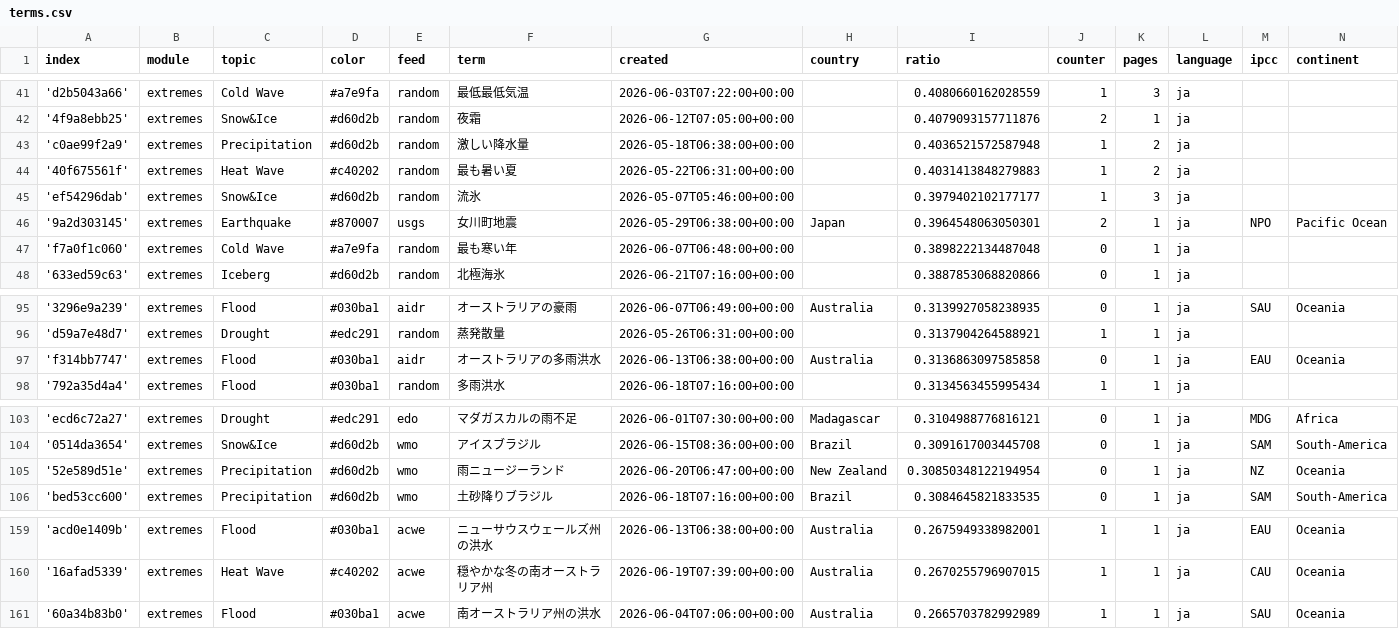
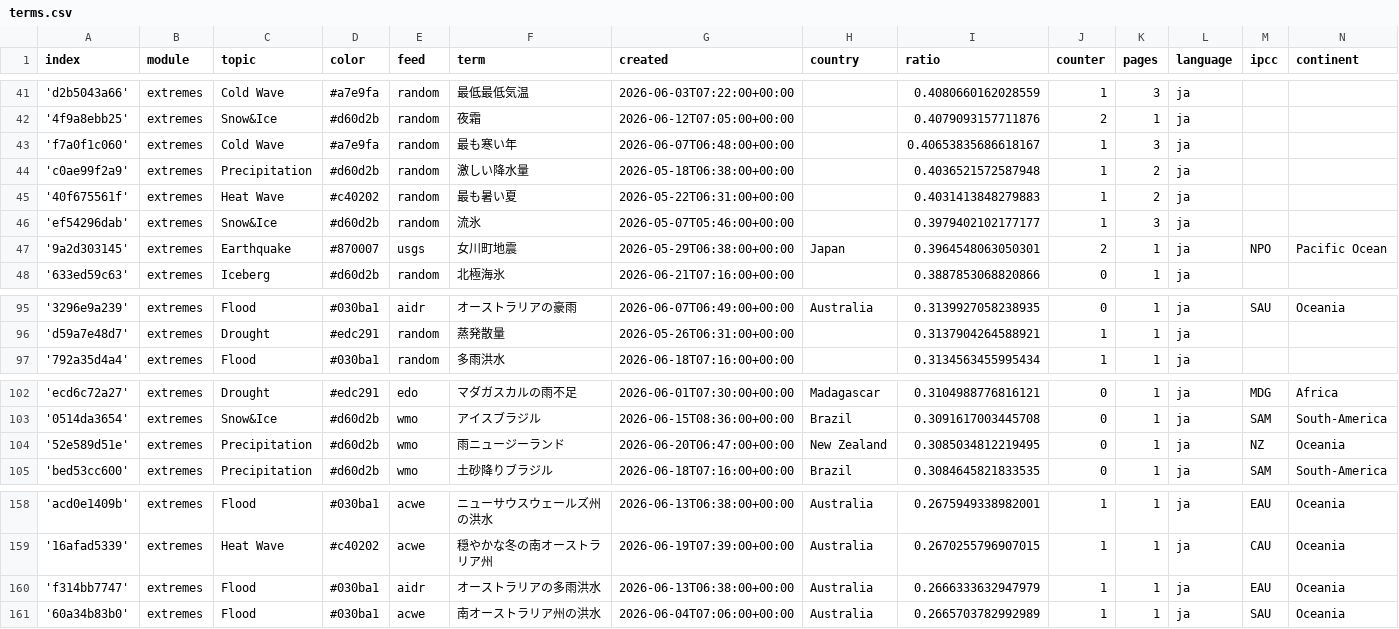
Before and after one commit to annajungfleischnews/japaneseExtremes, a CSV file: terms.csv, drawn as a sheet; only a part is shown, gaps mark what is left out.

```diff
--- a/terms.csv
+++ b/terms.csv
@@ -42,2 +42,3 @@ index,module,topic,color,feed,term,created,country,ratio,counter,pages,language,
 '4f9a8ebb25',extremes,Snow&Ice,#d60d2b,random,夜霜,2026-06-12T07:05:00+00:00,,0.4079093157711876,2,1,ja,,
+'f7a0f1c060',extremes,Cold Wave,#a7e9fa,random,最も寒い年,2026-06-07T06:48:00+00:00,,0.40653835686618167,1,3,ja,,
 'c0ae99f2a9',extremes,Precipitation,#d60d2b,random,激しい降水量,2026-05-18T06:38:00+00:00,,0.4036521572587948,1,2,ja,,
@@ -46,3 +47,2 @@ index,module,topic,color,feed,term,created,country,ratio,counter,pages,language,
 '9a2d303145',extremes,Earthquake,#870007,usgs,女川町地震,2026-05-29T06:38:00+00:00,Japan,0.3964548063050301,2,1,ja,NPO,Pacific Ocean
-'f7a0f1c060',extremes,Cold Wave,#a7e9fa,random,最も寒い年,2026-06-07T06:48:00+00:00,,0.3898222134487048,0,1,ja,,
 '633ed59c63',extremes,Iceberg,#d60d2b,random,北極海氷,2026-06-21T07:16:00+00:00,,0.3887853068820866,0,1,ja,,
@@ -96,3 +96,2 @@ index,module,topic,color,feed,term,created,country,ratio,counter,pages,language,
 'd59a7e48d7',extremes,Drought,#edc291,random,蒸発散量,2026-05-26T06:31:00+00:00,,0.3137904264588921,1,1,ja,,
-'f314bb7747',extremes,Flood,#030ba1,aidr,オーストラリアの多雨洪水,2026-06-13T06:38:00+00:00,Australia,0.3136863097585858,0,1,ja,EAU,Oceania
 '792a35d4a4',extremes,Flood,#030ba1,random,多雨洪水,2026-06-18T07:16:00+00:00,,0.3134563455995434,1,1,ja,,
@@ -104,3 +103,3 @@ index,module,topic,color,feed,term,created,country,ratio,counter,pages,language,
 '0514da3654',extremes,Snow&Ice,#d60d2b,wmo,アイスブラジル,2026-06-15T08:36:00+00:00,Brazil,0.3091617003445708,0,1,ja,SAM,South-America
-'52e589d51e',extremes,Precipitation,#d60d2b,wmo,雨ニュージーランド,2026-06-20T06:47:00+00:00,New Zealand,0.30850348122194954,0,1,ja,NZ,Oceania
+'52e589d51e',extremes,Precipitation,#d60d2b,wmo,雨ニュージーランド,2026-06-20T06:47:00+00:00,New Zealand,0.3085034812219495,0,1,ja,NZ,Oceania
 'bed53cc600',extremes,Precipitation,#d60d2b,wmo,土砂降りブラジル,2026-06-18T07:16:00+00:00,Brazil,0.3084645821833535,0,1,ja,SAM,South-America
@@ -160,2 +159,3 @@ index,module,topic,color,feed,term,created,country,ratio,counter,pages,language,
 '16afad5339',extremes,Heat Wave,#c40202,acwe,穏やかな冬の南オーストラリア州,2026-06-19T07:39:00+00:00,Australia,0.2670255796907015,1,1,ja,CAU,Oceania
+'f314bb7747',extremes,Flood,#030ba1,aidr,オーストラリアの多雨洪水,2026-06-13T06:38:00+00:00,Australia,0.2666333632947979,1,1,ja,EAU,Oceania
 '60a34b83b0',extremes,Flood,#030ba1,acwe,南オーストラリア州の洪水,2026-06-04T07:06:00+00:00,Australia,0.2665703782992989,1,1,ja,SAU,Oceania
```
Also changed, not shown: 2 other files.
